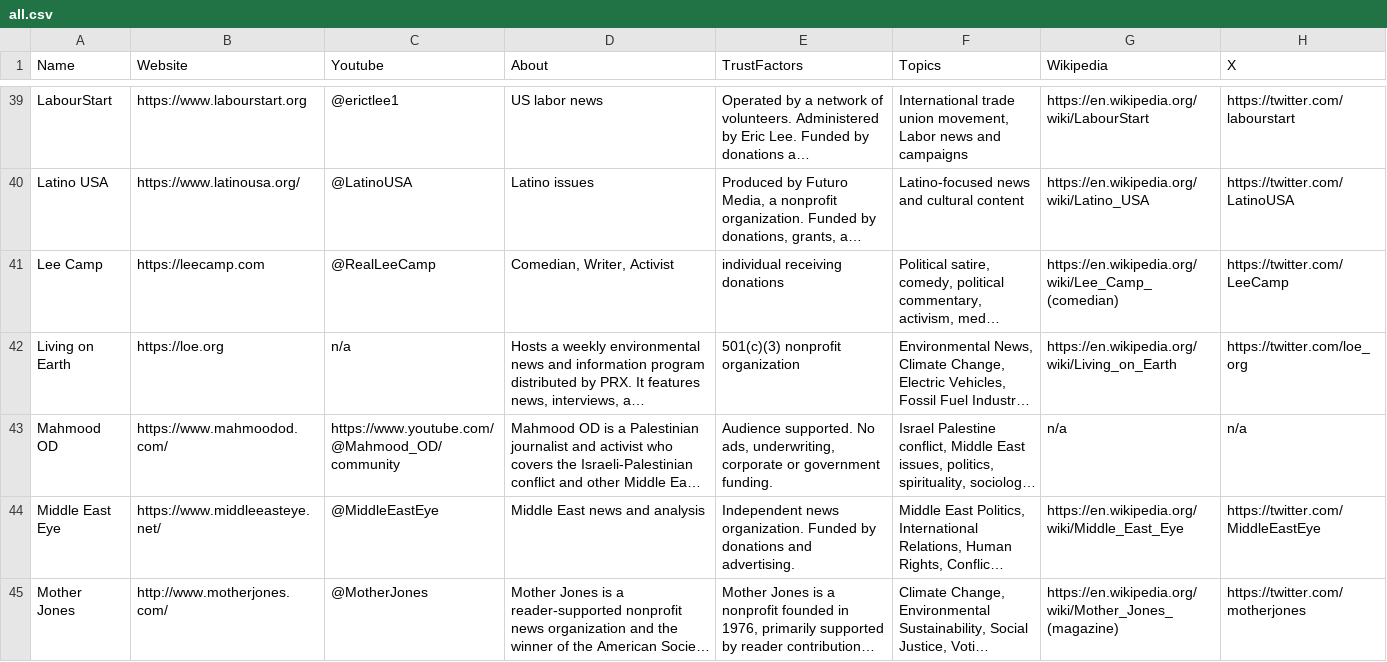
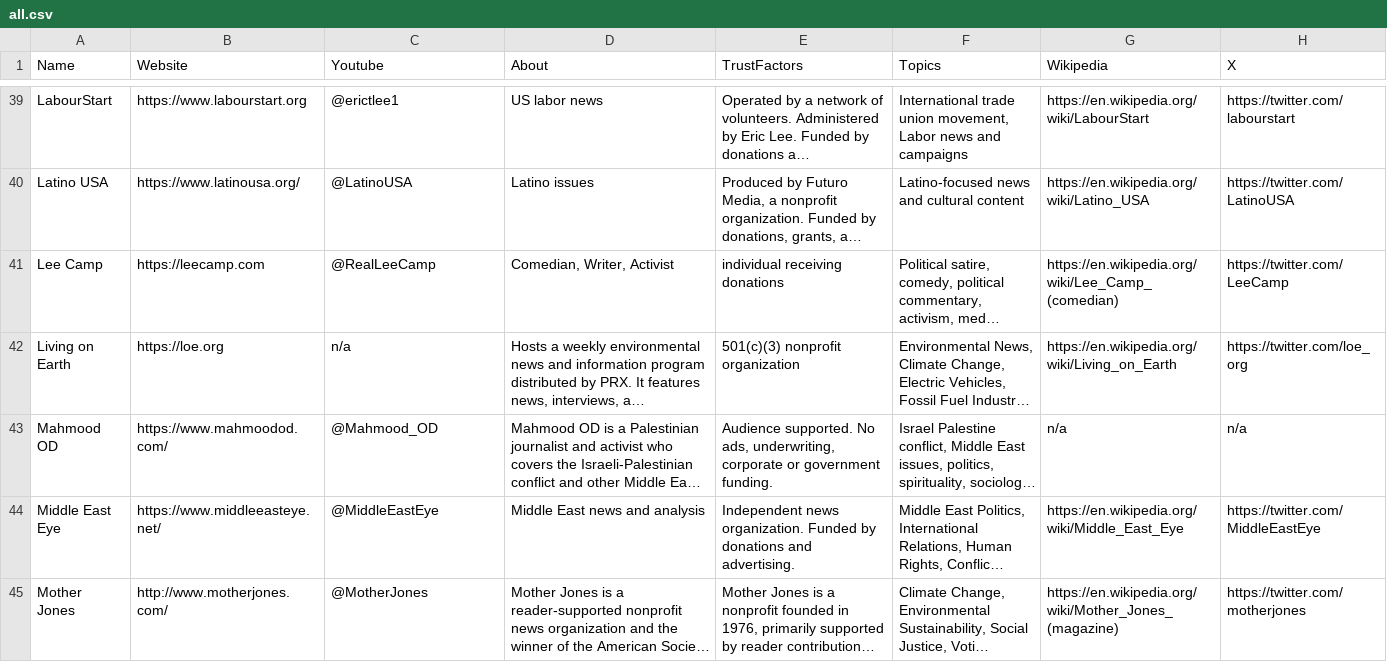
Before and after one commit to InstruktAI/indy-news, a CSV file: data/all.csv, drawn as a sheet; only a part is shown, gaps mark what is left out; long unchanged cells end in …; the diff names each change by its address in the sheet, - before the commit and + after, or states it on an @@ line.

Commit message:
fix: youtube handle MahmoodOD

```diff
--- a/data/all.csv
+++ b/data/all.csv
-C43 (Youtube): https://www.youtube.com/@Mahmood_OD/community
+C43 (Youtube): @Mahmood_OD
```
Also changed, not shown: 4 other files.
